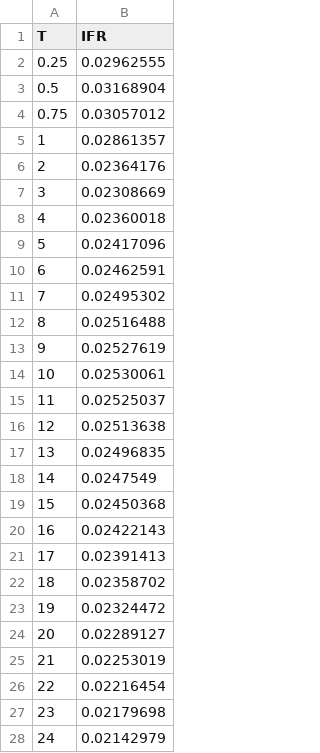
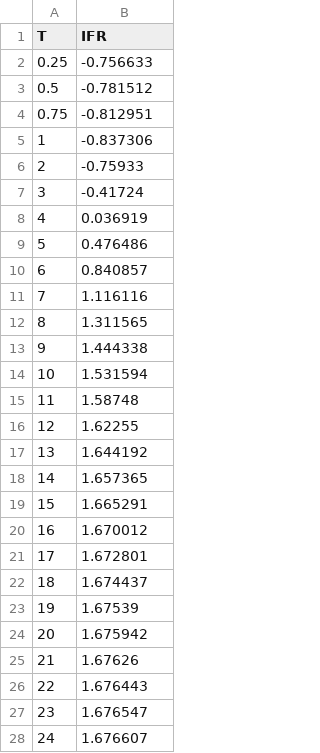
Before and after one commit to ayyoub-bms/misc_projects, a CSV file: pricing/rates/ecb_yc.csv, drawn as a sheet; only a part is shown; the diff covers the shown part only.

```diff
--- a/pricing/rates/ecb_yc.csv
+++ b/pricing/rates/ecb_yc.csv
@@ -1,28 +1,28 @@
 T,IFR
-0.25,0.02962555
-0.5,0.03168904
-0.75,0.03057012
-1,0.02861357
-2,0.02364176
-3,0.02308669
-4,0.02360018
-5,0.02417096
-6,0.02462591
-7,0.02495302
-8,0.02516488
-9,0.02527619
-10,0.02530061
-11,0.02525037
-12,0.02513638
-13,0.02496835
-14,0.0247549
-15,0.02450368
-16,0.02422143
-17,0.02391413
-18,0.02358702
-19,0.02324472
-20,0.02289127
-21,0.02253019
-22,0.02216454
-23,0.02179698
-24,0.02142979
+0.25,-0.756633
+0.5,-0.781512
+0.75,-0.812951
+1,-0.837306
+2,-0.75933
+3,-0.41724
+4,0.036919
+5,0.476486
+6,0.840857
+7,1.116116
+8,1.311565
+9,1.444338
+10,1.531594
+11,1.58748
+12,1.62255
+13,1.644192
+14,1.657365
+15,1.665291
+16,1.670012
+17,1.672801
+18,1.674437
+19,1.67539
+20,1.675942
+21,1.67626
+22,1.676443
+23,1.676547
+24,1.676607
```
Also changed, not shown: 6 edited cells elsewhere in this file, 1 other file.
